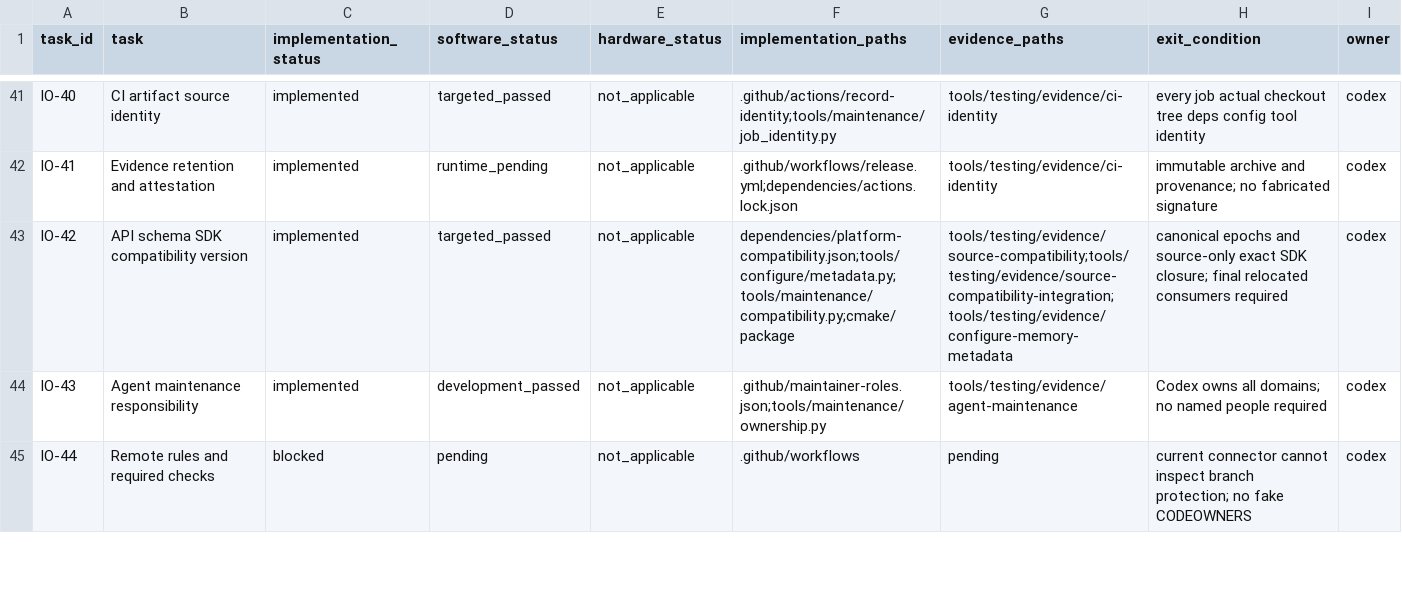
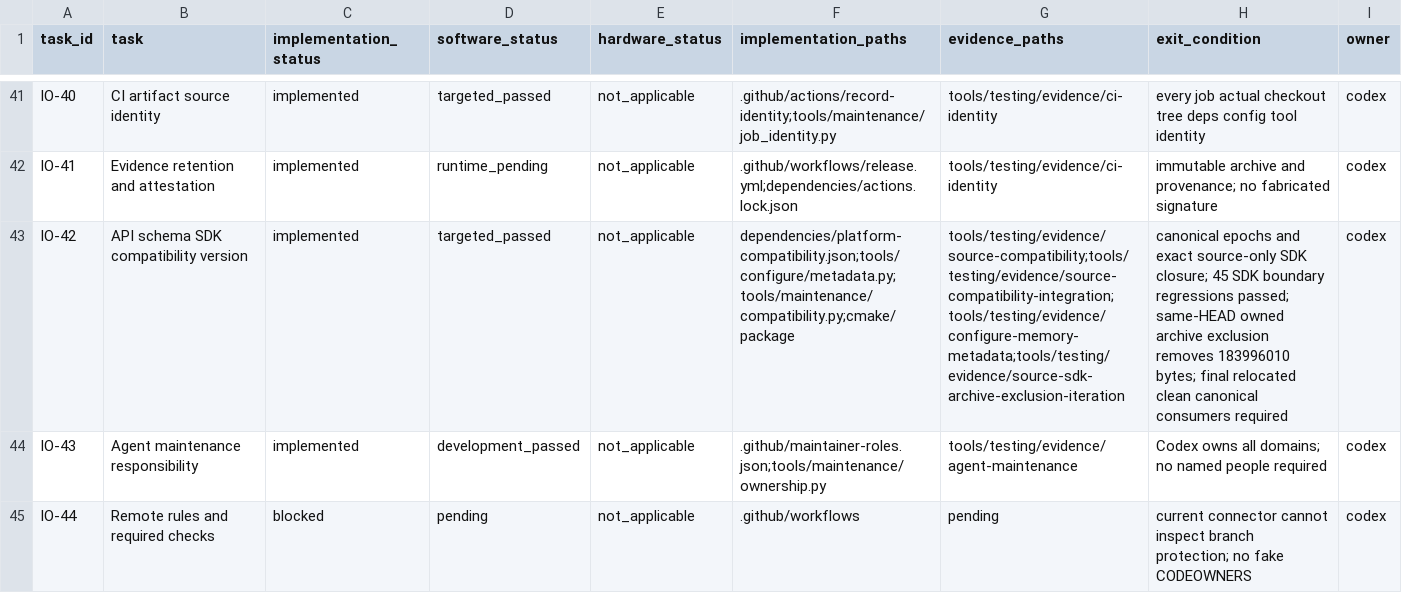
Before and after one commit to X-Gen-Lab/nexus, a CSV file: docs/design/platform-refinement-execution.csv, drawn as a sheet; only a part is shown, gaps mark what is left out; the diff names each change by its address in the sheet, - before the commit and + after, or states it on an @@ line.

Commit message:
perf(build): exclude historical evidence from source SDK payload

```diff
--- a/docs/design/platform-refinement-execution.csv
+++ b/docs/design/platform-refinement-execution.csv
-G43 (evidence_paths): tools/testing/evidence/source-compatibility;tools/testing/evidence/source-compatibility-integration;tools/testing/evidence/configure-memory-metadata
+G43 (evidence_paths): tools/testing/evidence/source-compatibility;tools/testing/evidence/source-compatibility-integration;tools/testing/evidence/configure-memory-metadata;tools/testing/evidence/source-sdk-archive-exclusion-iteration
-H43 (exit_condition): …epochs and source-only exact SDK closure; final relocated consumers required
+H43 (exit_condition): …epochs and exact source-only SDK closure; 45 SDK boundary regressions passed; same-HEAD owned archive exclusion removes 183996010 bytes; final relocated clean canonical consumers required
```
Also changed, not shown: 32 other files.
